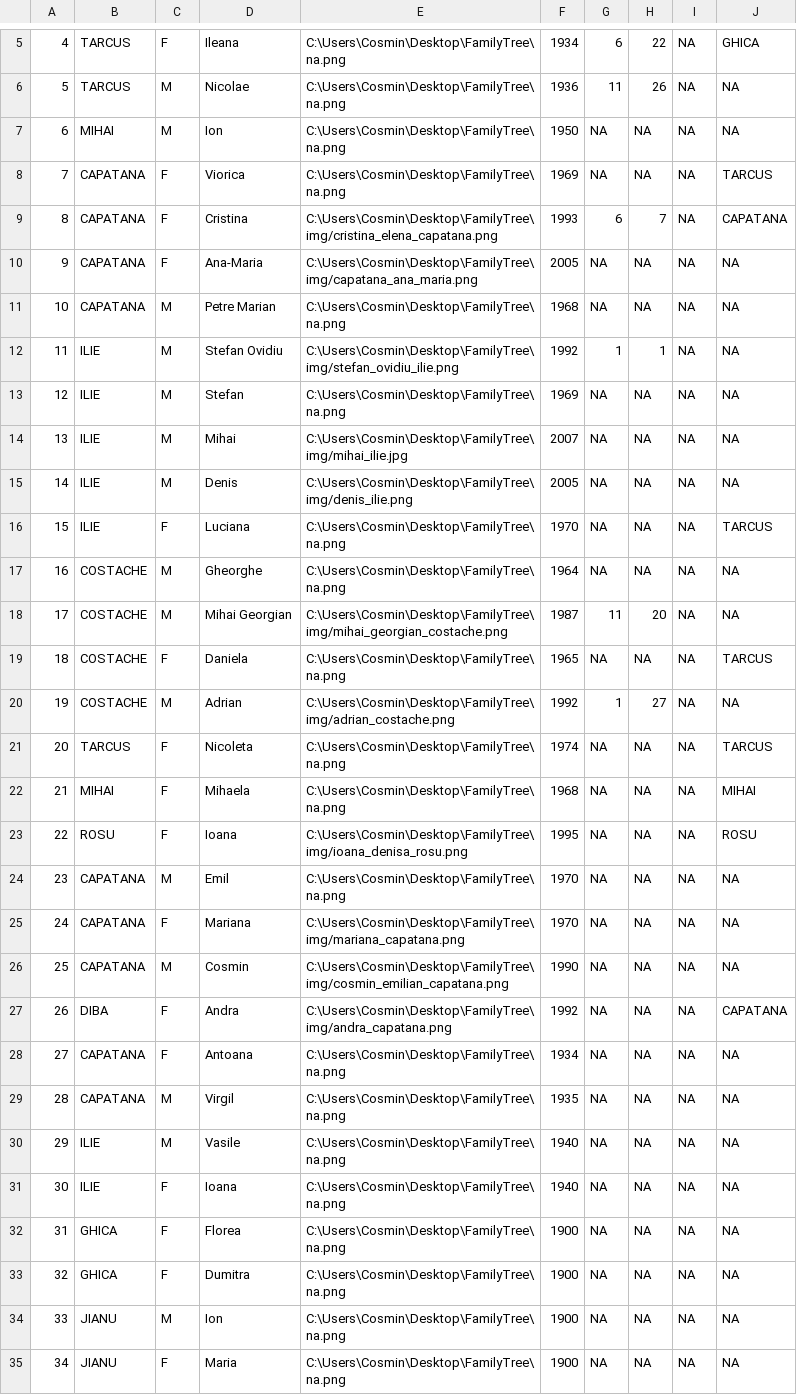
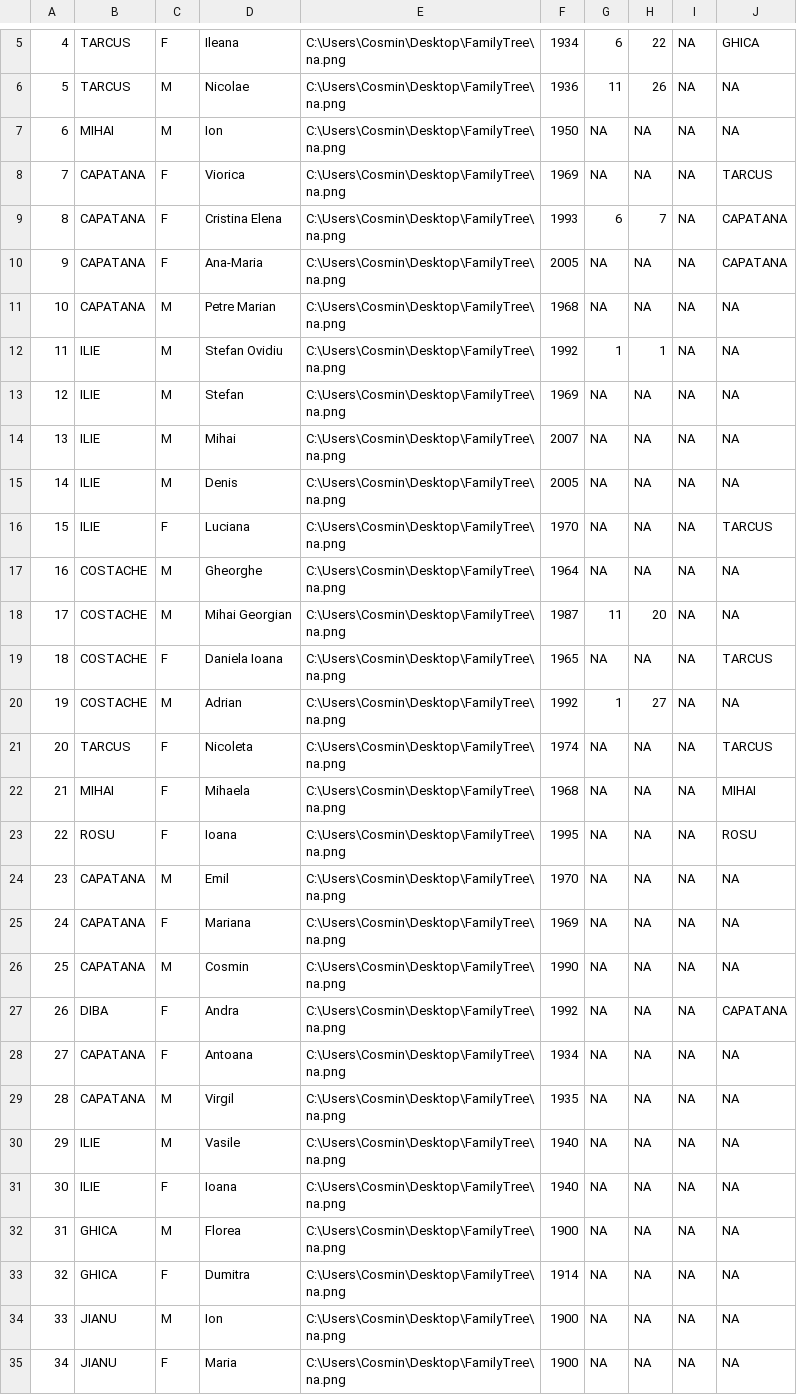
Before and after one commit to yonutix/FamilyTree, a CSV file: data/members.csv, drawn as a sheet; only a part is shown, gaps mark what is left out; the diff covers the shown part only.

```diff
--- a/data/members.csv
+++ b/data/members.csv
@@ -8,21 +8,21 @@
 7,CAPATANA,F,Viorica,C:\Users\Cosmin\Desktop\FamilyTree\na.png,1969,NA,NA,NA,TARCUS
-8,CAPATANA,F,Cristina,C:\Users\Cosmin\Desktop\FamilyTree\img/cristina_elena_capatana.png,1993,6,7,NA,CAPATANA
-9,CAPATANA,F,Ana-Maria,C:\Users\Cosmin\Desktop\FamilyTree\img/capatana_ana_maria.png,2005,NA,NA,NA,NA
+8,CAPATANA,F,Cristina Elena,C:\Users\Cosmin\Desktop\FamilyTree\na.png,1993,6,7,NA,CAPATANA
+9,CAPATANA,F,Ana-Maria,C:\Users\Cosmin\Desktop\FamilyTree\na.png,2005,NA,NA,NA,CAPATANA
 10,CAPATANA,M,Petre Marian,C:\Users\Cosmin\Desktop\FamilyTree\na.png,1968,NA,NA,NA,NA
-11,ILIE,M,Stefan Ovidiu,C:\Users\Cosmin\Desktop\FamilyTree\img/stefan_ovidiu_ilie.png,1992,1,1,NA,NA
+11,ILIE,M,Stefan Ovidiu,C:\Users\Cosmin\Desktop\FamilyTree\na.png,1992,1,1,NA,NA
 12,ILIE,M,Stefan,C:\Users\Cosmin\Desktop\FamilyTree\na.png,1969,NA,NA,NA,NA
-13,ILIE,M,Mihai,C:\Users\Cosmin\Desktop\FamilyTree\img/mihai_ilie.jpg,2007,NA,NA,NA,NA
-14,ILIE,M,Denis,C:\Users\Cosmin\Desktop\FamilyTree\img/denis_ilie.png,2005,NA,NA,NA,NA
+13,ILIE,M,Mihai,C:\Users\Cosmin\Desktop\FamilyTree\na.png,2007,NA,NA,NA,NA
+14,ILIE,M,Denis,C:\Users\Cosmin\Desktop\FamilyTree\na.png,2005,NA,NA,NA,NA
 15,ILIE,F,Luciana,C:\Users\Cosmin\Desktop\FamilyTree\na.png,1970,NA,NA,NA,TARCUS
 16,COSTACHE,M,Gheorghe,C:\Users\Cosmin\Desktop\FamilyTree\na.png,1964,NA,NA,NA,NA
-17,COSTACHE,M,Mihai Georgian,C:\Users\Cosmin\Desktop\FamilyTree\img/mihai_georgian_costache.png,1987,11,20,NA,NA
-18,COSTACHE,F,Daniela,C:\Users\Cosmin\Desktop\FamilyTree\na.png,1965,NA,NA,NA,TARCUS
-19,COSTACHE,M,Adrian,C:\Users\Cosmin\Desktop\FamilyTree\img/adrian_costache.png,1992,1,27,NA,NA
+17,COSTACHE,M,Mihai Georgian,C:\Users\Cosmin\Desktop\FamilyTree\na.png,1987,11,20,NA,NA
+18,COSTACHE,F,Daniela Ioana,C:\Users\Cosmin\Desktop\FamilyTree\na.png,1965,NA,NA,NA,TARCUS
+19,COSTACHE,M,Adrian,C:\Users\Cosmin\Desktop\FamilyTree\na.png,1992,1,27,NA,NA
 20,TARCUS,F,Nicoleta,C:\Users\Cosmin\Desktop\FamilyTree\na.png,1974,NA,NA,NA,TARCUS
 21,MIHAI,F,Mihaela,C:\Users\Cosmin\Desktop\FamilyTree\na.png,1968,NA,NA,NA,MIHAI
-22,ROSU,F,Ioana,C:\Users\Cosmin\Desktop\FamilyTree\img/ioana_denisa_rosu.png,1995,NA,NA,NA,ROSU
+22,ROSU,F,Ioana,C:\Users\Cosmin\Desktop\FamilyTree\na.png,1995,NA,NA,NA,ROSU
 23,CAPATANA,M,Emil,C:\Users\Cosmin\Desktop\FamilyTree\na.png,1970,NA,NA,NA,NA
-24,CAPATANA,F,Mariana,C:\Users\Cosmin\Desktop\FamilyTree\img/mariana_capatana.png,1970,NA,NA,NA,NA
-25,CAPATANA,M,Cosmin,C:\Users\Cosmin\Desktop\FamilyTree\img/cosmin_emilian_capatana.png,1990,NA,NA,NA,NA
-26,DIBA,F,Andra,C:\Users\Cosmin\Desktop\FamilyTree\img/andra_capatana.png,1992,NA,NA,NA,CAPATANA
+24,CAPATANA,F,Mariana,C:\Users\Cosmin\Desktop\FamilyTree\na.png,1969,NA,NA,NA,NA
+25,CAPATANA,M,Cosmin,C:\Users\Cosmin\Desktop\FamilyTree\na.png,1990,NA,NA,NA,NA
+26,DIBA,F,Andra,C:\Users\Cosmin\Desktop\FamilyTree\na.png,1992,NA,NA,NA,CAPATANA
 27,CAPATANA,F,Antoana,C:\Users\Cosmin\Desktop\FamilyTree\na.png,1934,NA,NA,NA,NA
@@ -31,4 +31,4 @@
 30,ILIE,F,Ioana,C:\Users\Cosmin\Desktop\FamilyTree\na.png,1940,NA,NA,NA,NA
-31,GHICA,F,Florea,C:\Users\Cosmin\Desktop\FamilyTree\na.png,1900,NA,NA,NA,NA
-32,GHICA,F,Dumitra,C:\Users\Cosmin\Desktop\FamilyTree\na.png,1900,NA,NA,NA,NA
+31,GHICA,M,Florea,C:\Users\Cosmin\Desktop\FamilyTree\na.png,1900,NA,NA,NA,NA
+32,GHICA,F,Dumitra,C:\Users\Cosmin\Desktop\FamilyTree\na.png,1914,NA,NA,NA,NA
 33,JIANU,M,Ion,C:\Users\Cosmin\Desktop\FamilyTree\na.png,1900,NA,NA,NA,NA
```
Also changed, not shown: 33 edited cells elsewhere in this file, data/links.csv, 5 other files.
